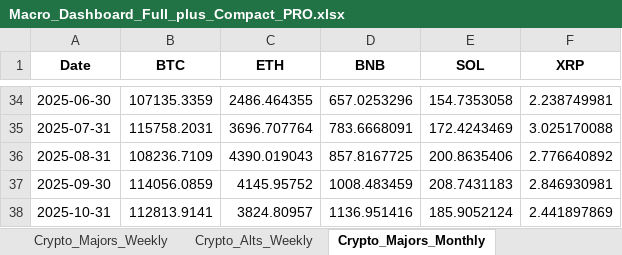
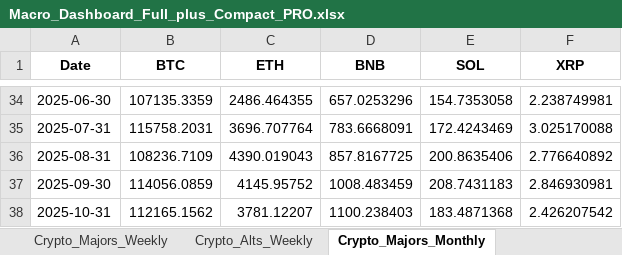
Before and after one commit to kcs1040/invest-dashboard, an Excel workbook: data_pro/Macro_Dashboard_Full_plus_Compact_PRO.xlsx, sheet Crypto_Majors_Monthly, drawn as a sheet; only a part is shown, gaps mark what is left out; values as stored, in another font and other column widths than the file's, no borders; the diff names each change by its address in the sheet, - before the commit and + after, or states it on an @@ line.

```diff
--- a/data_pro/Macro_Dashboard_Full_plus_Compact_PRO.xlsx (sheet Crypto_Majors_Monthly)
+++ b/data_pro/Macro_Dashboard_Full_plus_Compact_PRO.xlsx (sheet Crypto_Majors_Monthly)
-B38 (BTC): 112813.9141
+B38 (BTC): 112165.1562
-C38 (ETH): 3824.80957
+C38 (ETH): 3781.12207
-D38 (BNB): 1136.951416
+D38 (BNB): 1100.238403
-E38 (SOL): 185.9052124
+E38 (SOL): 183.4871368
-F38 (XRP): 2.441897869
+F38 (XRP): 2.426207542
```
Also changed, not shown: sheet Crypto_Majors_Daily, sheet Crypto_Alts_Daily, sheet Crypto_Majors_Weekly, sheet Crypto_Alts_Weekly, sheet Crypto_Alts_Monthly, sheet Macro_Inputs_Weekly, 4 more sheets, 2 other files.
